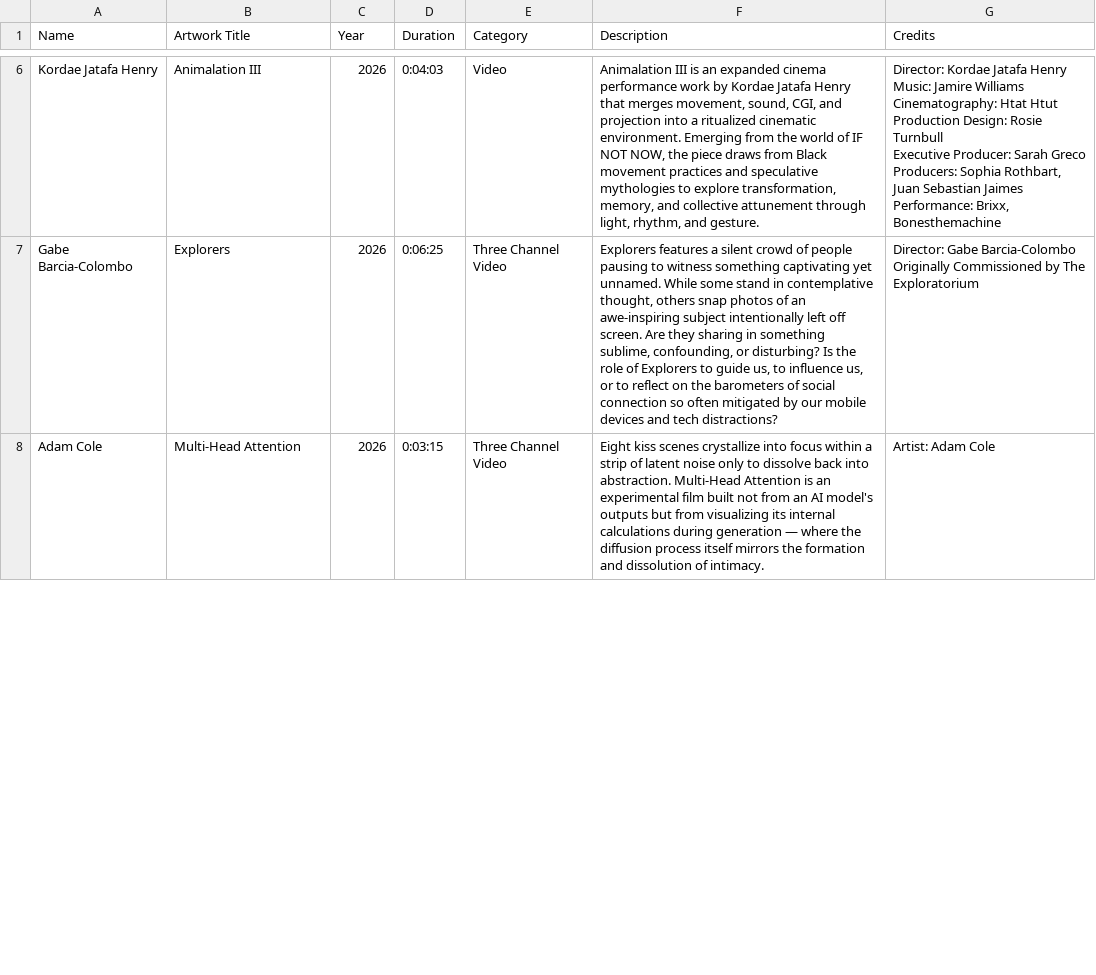
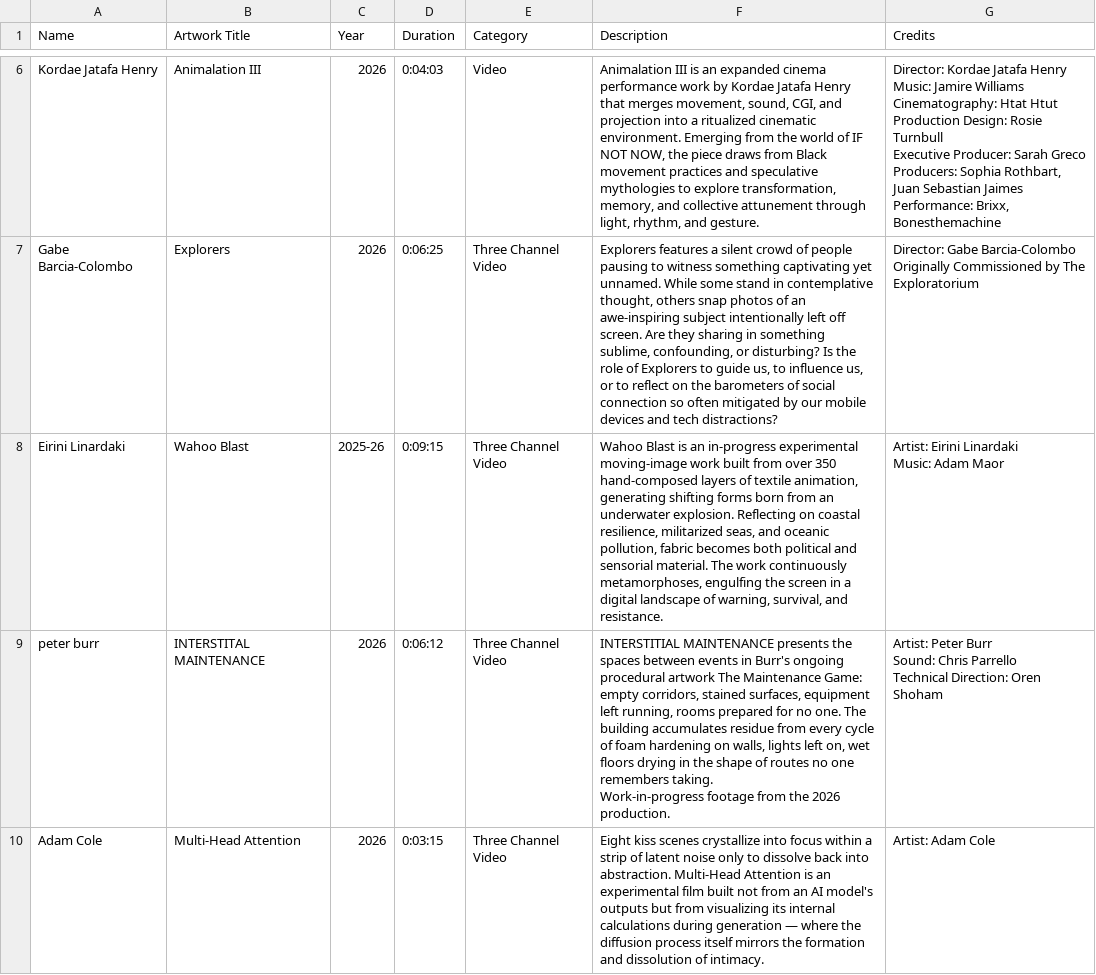
Before and after one commit to onassis-onx-tech/onx-screens, a CSV file: static/artData.csv, drawn as a sheet; only a part is shown, gaps mark what is left out; the diff covers the shown part only.

```diff
--- a/static/artData.csv
+++ b/static/artData.csv
@@ -20,2 +20,9 @@ Gabe Barcia-Colombo,Explorers,2026,0:06:25,Three Channel Video,"Explorers featur
 Originally Commissioned by The Exploratorium"
+Eirini Linardaki,Wahoo Blast ,2025-26,0:09:15,Three Channel Video,"Wahoo Blast is an in-progress experimental moving-image work built from over 350 hand-composed layers of textile animation, generating shifting forms born from an underwater explosion. Reflecting on coastal resilience, militarized seas, and oceanic pollution, fabric becomes both political and sensorial material. The work continuously metamorphoses, engulfing the screen in a digital landscape of warning, survival, and resistance.","Artist: Eirini Linardaki
+Music: Adam Maor"
+peter burr,INTERSTITAL MAINTENANCE,2026,0:06:12,Three Channel Video,"INTERSTITIAL MAINTENANCE presents the spaces between events in Burr's ongoing procedural artwork The Maintenance Game: empty corridors, stained surfaces, equipment left running, rooms prepared for no one. The building accumulates residue from every cycle of foam hardening on walls, lights left on, wet floors drying in the shape of routes no one remembers taking.
+
+Work-in-progress footage from the 2026 production.","Artist: Peter Burr
+Sound: Chris Parrello
+Technical Direction: Oren Shoham"
 Adam Cole,Multi-Head Attention,2026,0:03:15,Three Channel Video,Eight kiss scenes crystallize into focus within a strip of latent noise only to dissolve back into abstraction. Multi-Head Attention is an experimental film built not from an AI model's outputs but from visualizing its internal calculations during generation — where the diffusion process itself mirrors the formation and dissolution of intimacy.,Artist: Adam Cole
```
Also changed, not shown: 2 removed rows, 2 moved rows and 1 edited cell elsewhere in this file, 5 other files.
